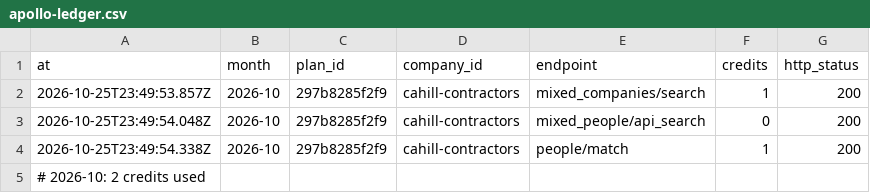
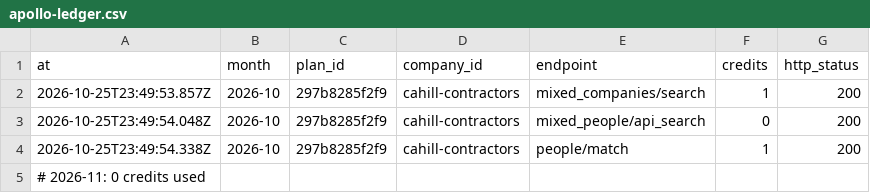
Before and after one commit to rafabarboza1802/crawlee, a CSV file: bc-lead-crawler/data/reports/apollo-ledger.csv, drawn as a sheet.

```diff
--- a/bc-lead-crawler/data/reports/apollo-ledger.csv
+++ b/bc-lead-crawler/data/reports/apollo-ledger.csv
@@ -4,2 +4,2 @@ at,month,plan_id,company_id,endpoint,credits,http_status
 2026-10-25T23:49:54.338Z,2026-10,297b8285f2f9,cahill-contractors,people/match,1,200
-# 2026-10: 2 credits used
+# 2026-11: 0 credits used
```
Also changed, not shown: bc-lead-crawler/data/reports/approved-buyers.csv, bc-lead-crawler/data/reports/manual-review.csv, 10 other files.
